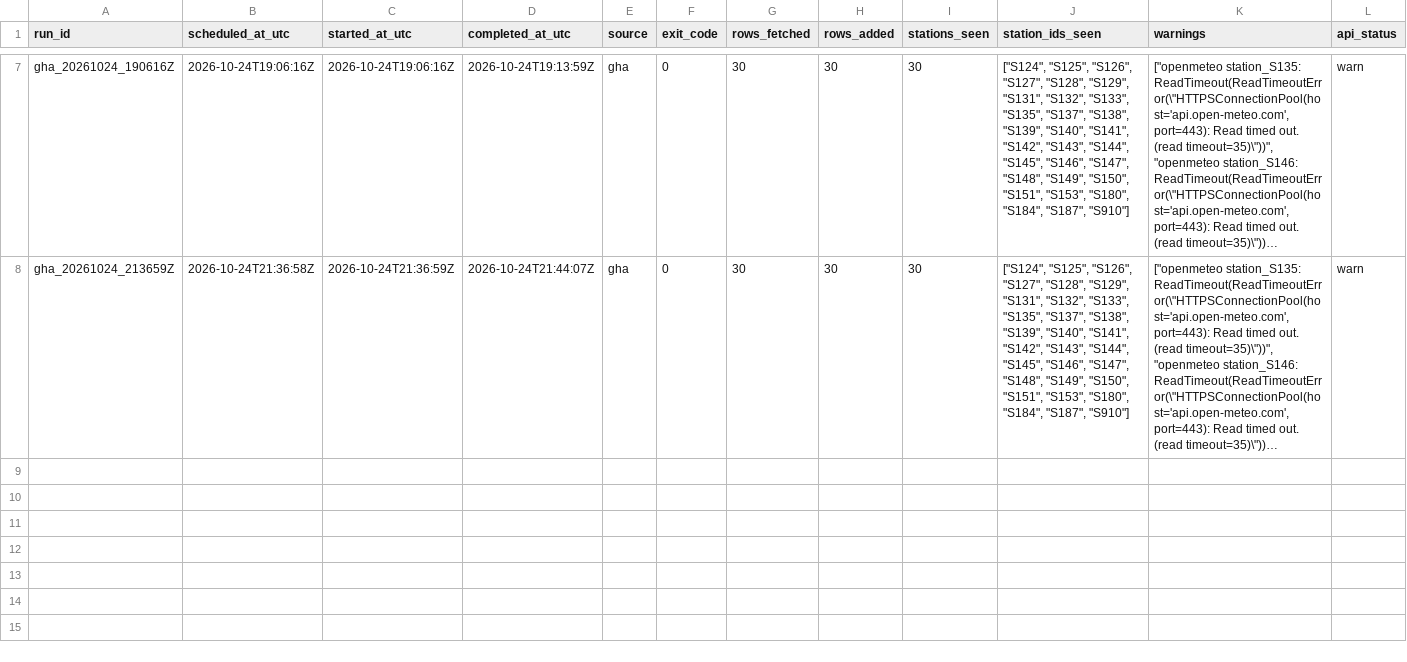
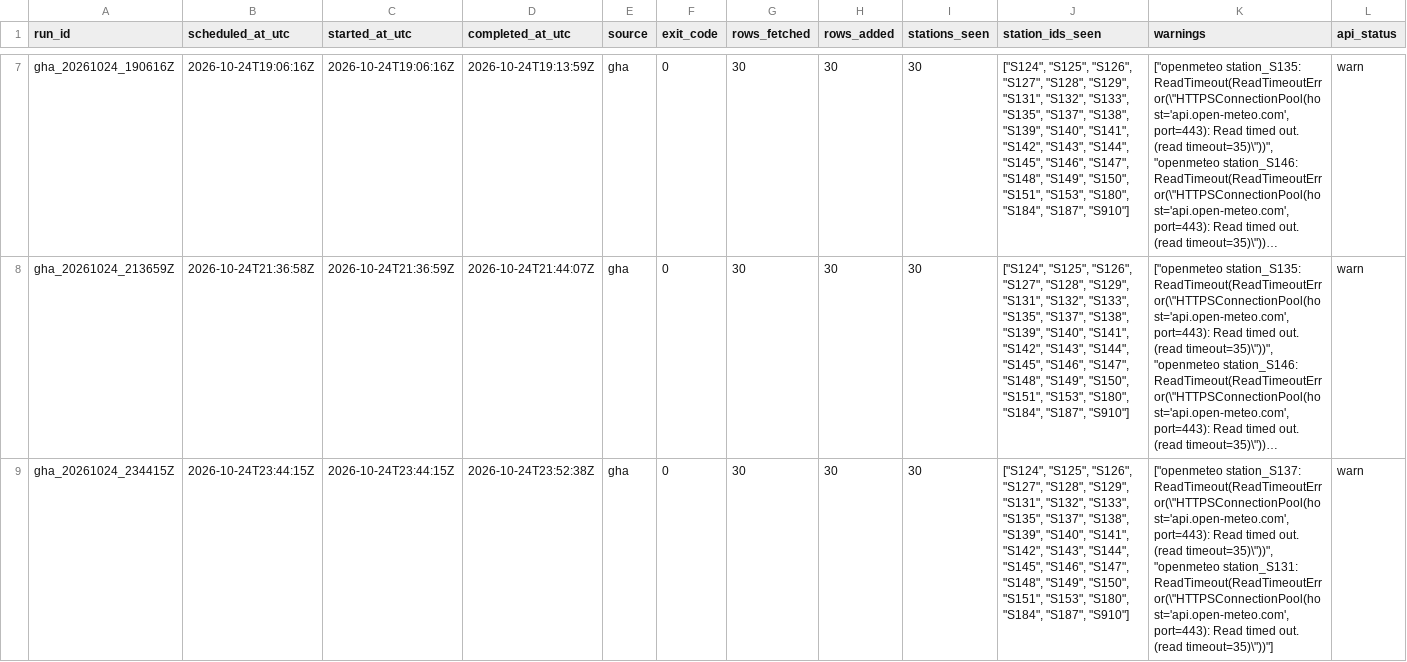
Before and after one commit to ada-yp526/Urban-Analytics-Portfolio, a CSV file: 06-openheat_grid/outputs/v11_archive_ops/gha_run_manifest_20261024.csv, drawn as a sheet; only a part is shown, gaps mark what is left out; long unchanged cells end in …; rows hold the shown columns only; the diff names each change by its address in the sheet, - before the commit and + after, or states it on an @@ line.

```diff
--- a/06-openheat_grid/outputs/v11_archive_ops/gha_run_manifest_20261024.csv
+++ b/06-openheat_grid/outputs/v11_archive_ops/gha_run_manifest_20261024.csv
+row 9: gha_20261024_234415Z | 2026-10-24T23:44:15Z | 2026-10-24T23:44:15Z | 2026-10-24T23:52:38Z | gha | 0 | 30 | 30 | 30 | ["S124", "S125", "S126", "S127", "S128", "S129", "S131", "S132", "S133", "S135", "S137", "S138", "S139", "S140", "S141", "S142", "S143", "S144", "S145", "S146", "S147", "S148", "S149", "S150", "S151", "S153", "S180", "S184", "S187", "S910"] | ["openmeteo station_S137: ReadTimeout(ReadTimeoutError(\"HTTPSConnectionPool(host='api.open-meteo.com', port=443): Read timed out. (read timeout=35)\"))", "openmeteo station_S131: ReadTimeout(ReadTimeoutError(\"HTTPSConnectionPool(host='api.open-meteo.com', port=443): Read timed out. (read timeout=35)\"))"] | warn
```
Also changed, not shown: 6 other files.
